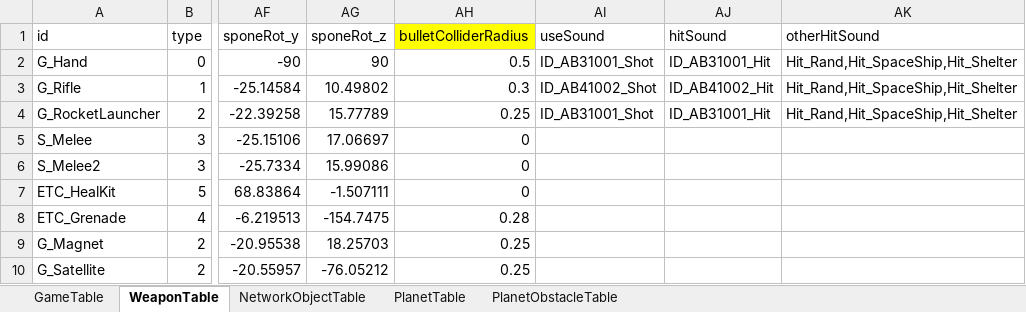
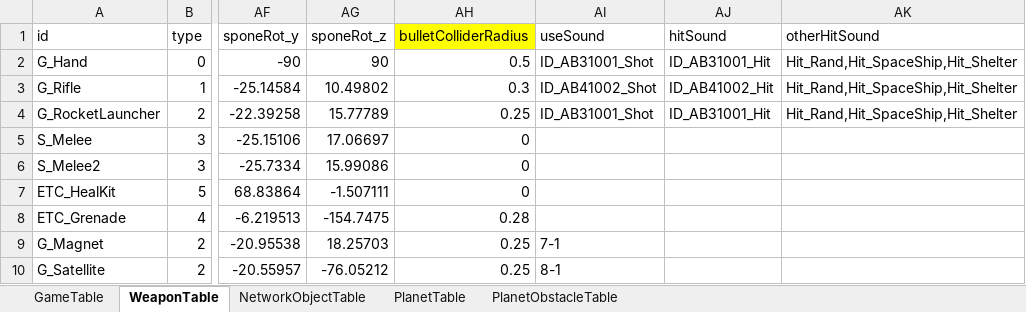
Before and after one commit to MoonAuSosiGi/MTEC_2017_Project-Escape, an Excel workbook: SpaceWar/Assets/SpaceWar/Table/GameInfoTable.xlsx, sheet WeaponTable, drawn as a sheet; only a part is shown, gaps mark what is left out; values as stored, in another font and other column widths than the file's, no borders; the diff names each change by its address in the sheet, - before the commit and + after, or states it on an @@ line.

```diff
--- a/SpaceWar/Assets/SpaceWar/Table/GameInfoTable.xlsx (sheet WeaponTable)
+++ b/SpaceWar/Assets/SpaceWar/Table/GameInfoTable.xlsx (sheet WeaponTable)
-AI9 (useSound): (empty)
+AI9 (useSound): 7-1
-AI10 (useSound): (empty)
+AI10 (useSound): 8-1
```
Also changed, not shown: 39 other files.
